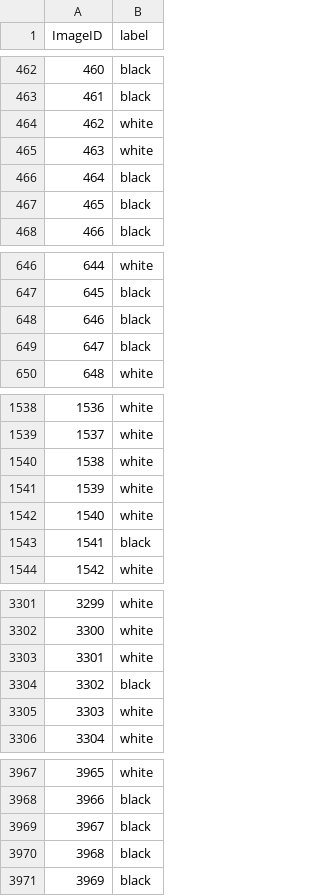
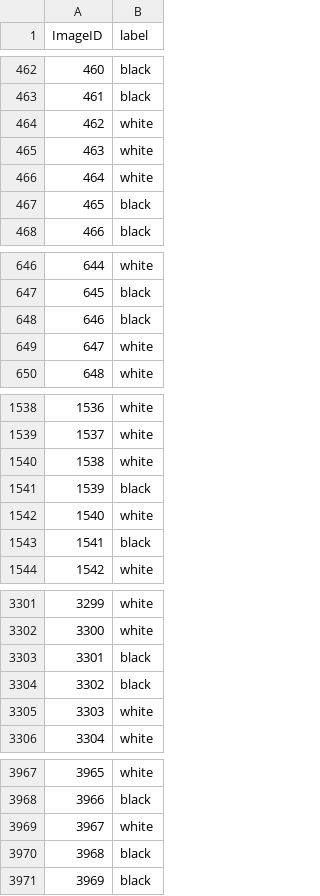
Before and after one commit to AnimeshSinha1309/aiblitz-chess, a CSV file: weights/result_1.csv, drawn as a sheet; only a part is shown, gaps mark what is left out; the diff covers the shown part only.

```diff
--- a/weights/result_1.csv
+++ b/weights/result_1.csv
@@ -465,3 +465,3 @@ ImageID,label
 463,white
-464,black
+464,white
 465,black
@@ -648,3 +648,3 @@ ImageID,label
 646,black
-647,black
+647,white
 648,white
@@ -1540,3 +1540,3 @@ ImageID,label
 1538,white
-1539,white
+1539,black
 1540,white
@@ -3302,3 +3302,3 @@ ImageID,label
 3300,white
-3301,white
+3301,black
 3302,black
@@ -3968,3 +3968,3 @@ ImageID,label
 3966,black
-3967,black
+3967,white
 3968,black
```
Also changed, not shown: 5 edited cells elsewhere in this file, weights/result_2.csv, weights/result_3.csv, 10 other files.
